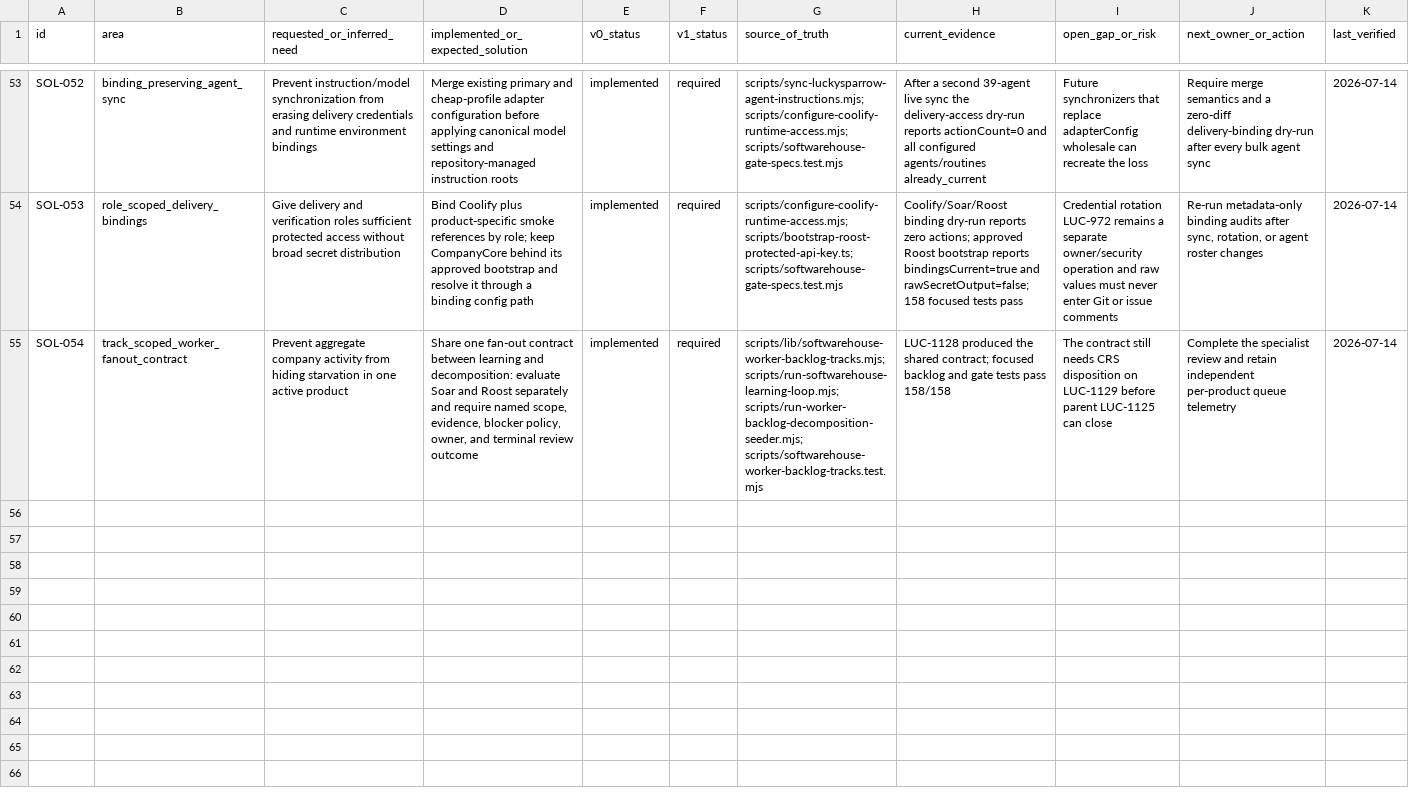
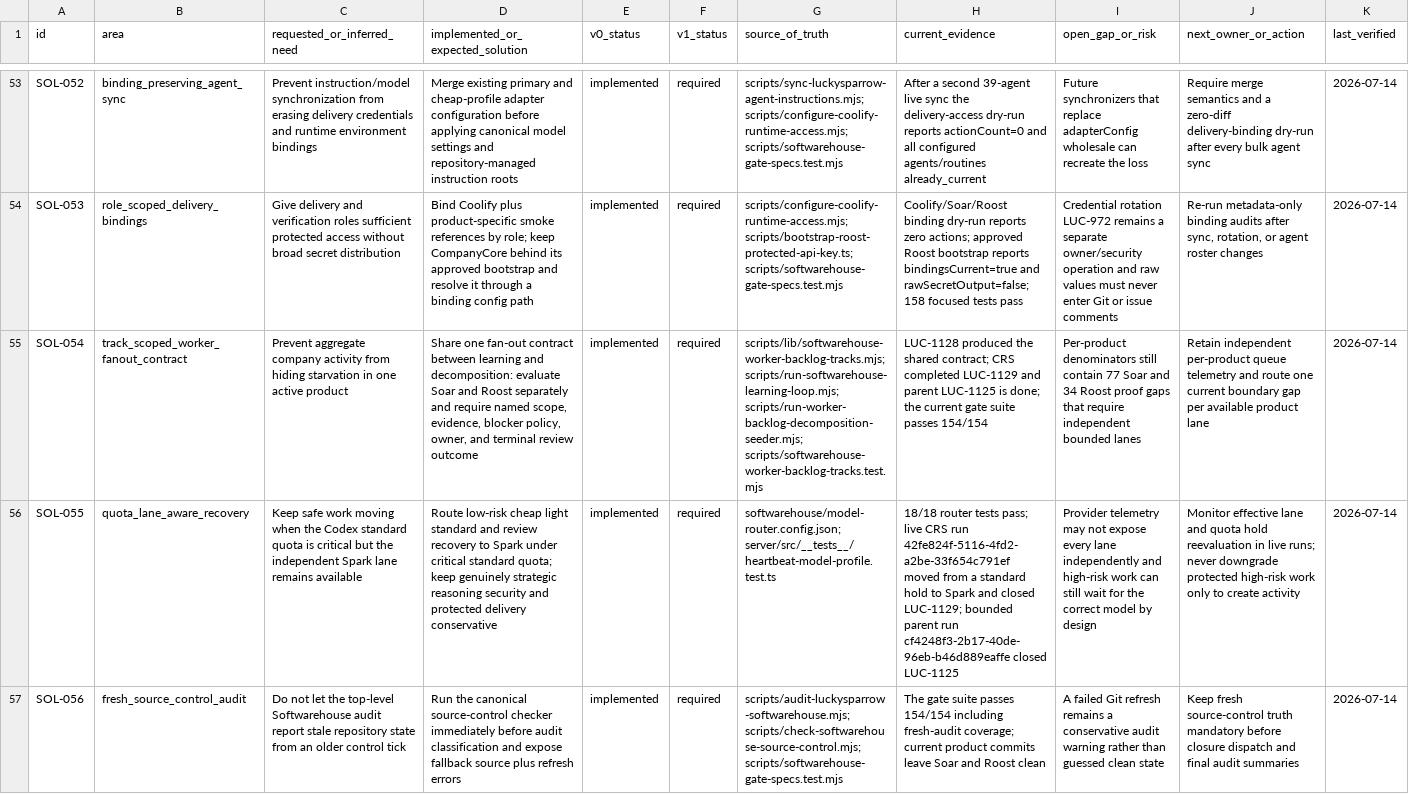
Before and after one commit to Wroblewski-Patryk/paperclip, a CSV file: docs/softwarehouse-v0-v1-solution-index.csv, drawn as a sheet; only a part is shown, gaps mark what is left out; the diff covers the shown part only; the diff names each change by its address in the sheet, - before the commit and + after, or states it on an @@ line.

Commit message:
fix: keep softwarehouse productive under quota pressure

```diff
--- a/docs/softwarehouse-v0-v1-solution-index.csv
+++ b/docs/softwarehouse-v0-v1-solution-index.csv
-H55 (current_evidence): …shared contract; focused backlog and gate tests pass 158/158
+H55 (current_evidence): …shared contract; CRS completed LUC-1129 and parent LUC-1125 is done; the current gate suite passes 154/154
-I55 (open_gap_or_risk): The contract still needs CRS disposition on LUC-1129 before parent LUC-1125 can close
+I55 (open_gap_or_risk): Per-product denominators still contain 77 Soar and 34 Roost proof gaps that require independent bounded lanes
-J55 (next_owner_or_action): Complete the specialist review and retain independent per-product queue telemetry
+J55 (next_owner_or_action): Retain independent per-product queue telemetry and route one current boundary gap per available product lane
+row 56: SOL-055 | quota_lane_aware_recovery | Keep safe work moving when the Codex standard quota is critical but the independent Spark lane remains available | Route low-risk cheap light standard and review recovery to Spark under critical standard quota; keep genuinely strategic reasoning security and protected delivery conservative | implemented | required | softwarehouse/model-router.config.json; server/src/__tests__/heartbeat-model-profile.test.ts | 18/18 router tests pass; live CRS run 42fe824f-5116-4fd2-a2be-33f654c791ef moved from a standard hold to Spark and closed LUC-1129; bounded parent run cf4248f3-2b17-40de-96eb-b46d889eaffe closed LUC-1125 | Provider telemetry may not expose every lane independently and high-risk work can still wait for the correct model by design | Monitor effective lane and quota hold reevaluation in live runs; never downgrade protected high-risk work only to create activity | 2026-07-14
+row 57: SOL-056 | fresh_source_control_audit | Do not let the top-level Softwarehouse audit report stale repository state from an older control tick | Run the canonical source-control checker immediately before audit classification and expose fallback source plus refresh errors | implemented | required | scripts/audit-luckysparrow-softwarehouse.mjs; scripts/check-softwarehouse-source-control.mjs; scripts/softwarehouse-gate-specs.test.mjs | The gate suite passes 154/154 including fresh-audit coverage; current product commits leave Soar and Roost clean | A failed Git refresh remains a conservative audit warning rather than guessed clean state | Keep fresh source-control truth mandatory before closure dispatch and final audit summaries | 2026-07-14
```
Also changed, not shown: 2 added rows elsewhere in this file, 9 other files.
